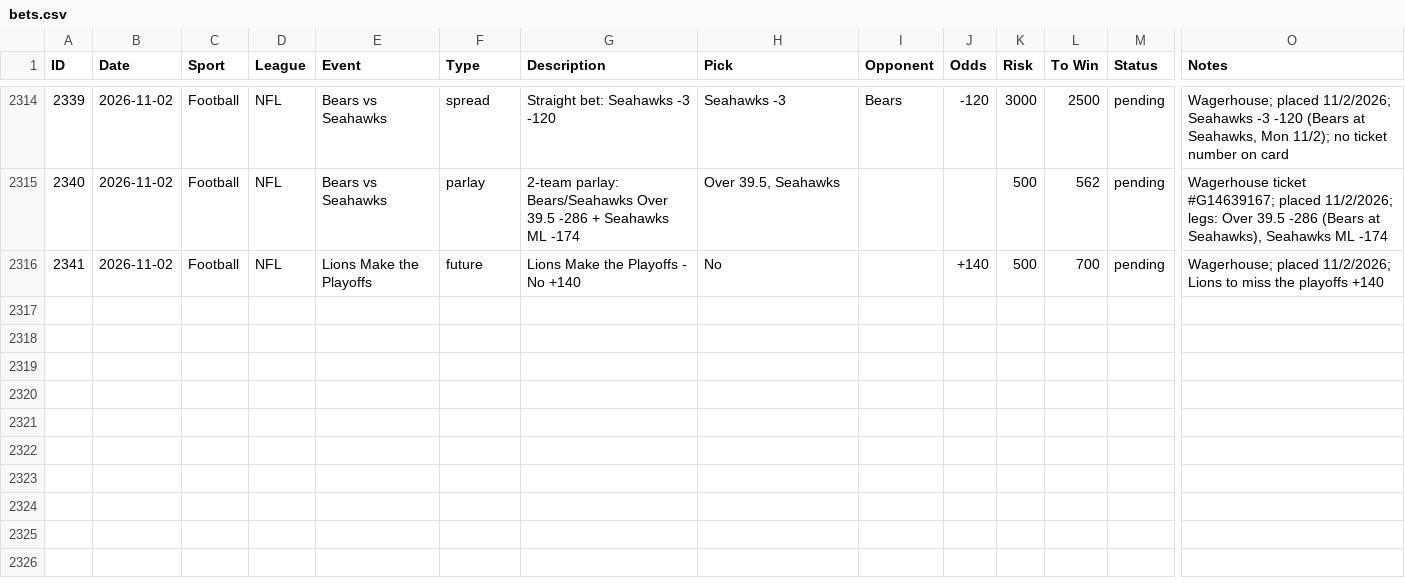
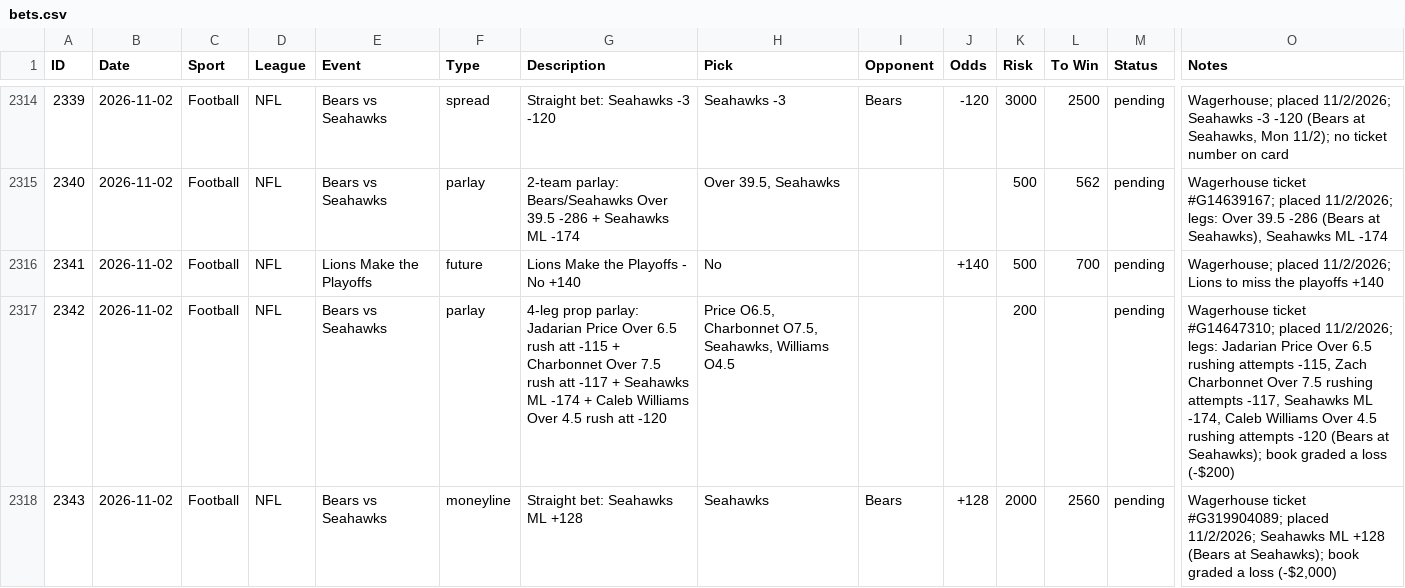
Before and after one commit to nritchey23-a11y/bet-tracker, a CSV file: bets.csv, drawn as a sheet; only a part is shown, gaps mark what is left out; rows hold the shown columns only; the diff names each change by its address in the sheet, - before the commit and + after, or states it on an @@ line.

Commit message:
Log 2 new bets: Seahawks prop parlay + Seahawks ML straight (Mon 11/2)

```diff
--- a/bets.csv
+++ b/bets.csv
+row 2317: 2342 | 2026-11-02 | Football | NFL | Bears vs Seahawks | parlay | 4-leg prop parlay: Jadarian Price Over 6.5 rush att -115 + Charbonnet Over 7.5 rush att -117 + Seahawks ML -174 + Caleb Williams Over 4.5 rush att -120 | Price O6.5, Charbonnet O7.5, Seahawks, Williams O4.5 |  |  | 200 |  | pending | Wagerhouse ticket #G14647310; placed 11/2/2026; legs: Jadarian Price Over 6.5 rushing attempts -115, Zach Charbonnet Over 7.5 rushing attempts -117, Seahawks ML -174, Caleb Williams Over 4.5 rushing attempts -120 (Bears at Seahawks); book graded a loss (-$200)
+row 2318: 2343 | 2026-11-02 | Football | NFL | Bears vs Seahawks | moneyline | Straight bet: Seahawks ML +128 | Seahawks | Bears | +128 | 2000 | 2560 | pending | Wagerhouse ticket #G319904089; placed 11/2/2026; Seahawks ML +128 (Bears at Seahawks); book graded a loss (-$2,000)
```
Also changed, not shown: 20 other files.
